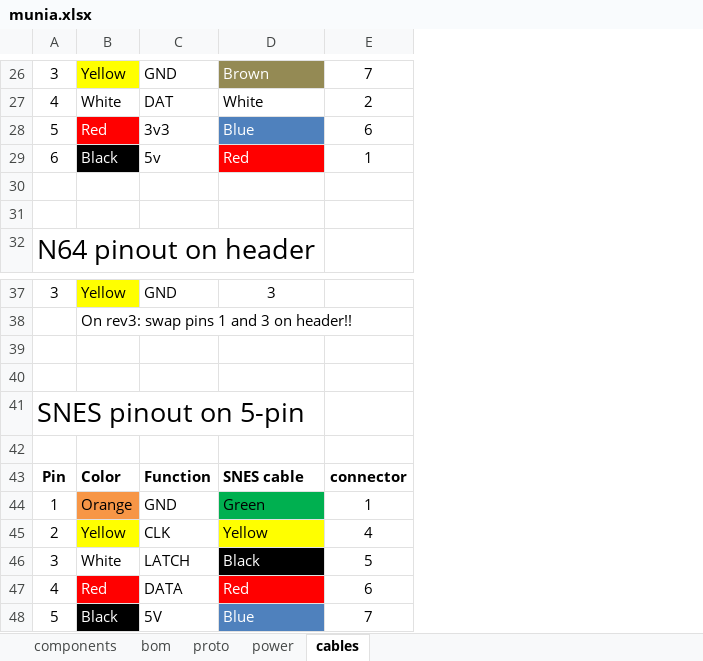
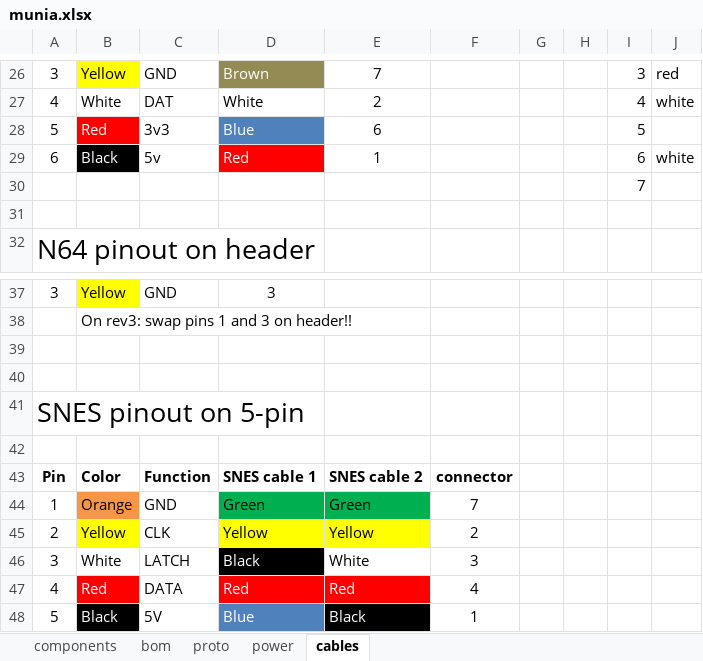
Before and after one commit to zzattack/munia, an Excel workbook: munia.xlsx, sheet cables, drawn as a sheet; only a part is shown, gaps mark what is left out; values as stored, in another font and other column widths than the file's, no borders; charts and pictures not drawn; addresses are those after the commit; the diff covers the shown part only; the diff names each change by its address in the sheet, - before the commit and + after, or states it on an @@ line.

Commit message:
update cable schematics

```diff
--- a/munia.xlsx (sheet cables)
+++ b/munia.xlsx (sheet cables)
+column E, rows 26-29: 7 | 2 | 6 | 1; rows 43-48: SNES cable 2 | Green | Yellow | White | Red | Black
+column G, empty
+column H, empty
+column I, rows 26-30: 3 | 4 | 5 | 6 | 7
+column J, rows 26-29: red | white |  | white
-F26: 7
+F26: (empty)
-F27: 2
+F27: (empty)
-F28: 6
+F28: (empty)
-F29: 1
+F29: (empty)
-D43: SNES cable
+D43: SNES cable 1
-F44: 1
+F44: 7
-F45: 4
+F45: 2
-F46: 5
+F46: 3
-F47: 6
+F47: 4
-F48: 7
+F48: 1
```
Also changed, not shown: 19 edited cells and cell formats elsewhere in this sheet, sheet bom, charts or pictures.
